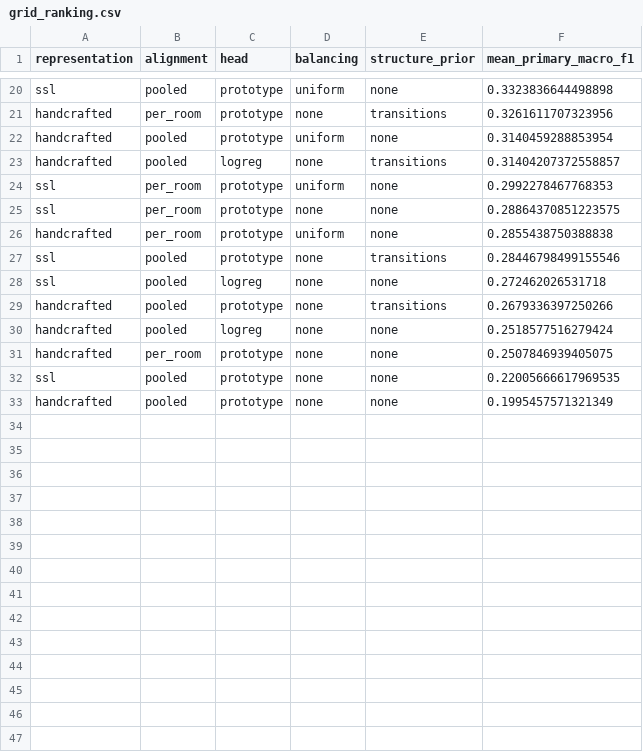
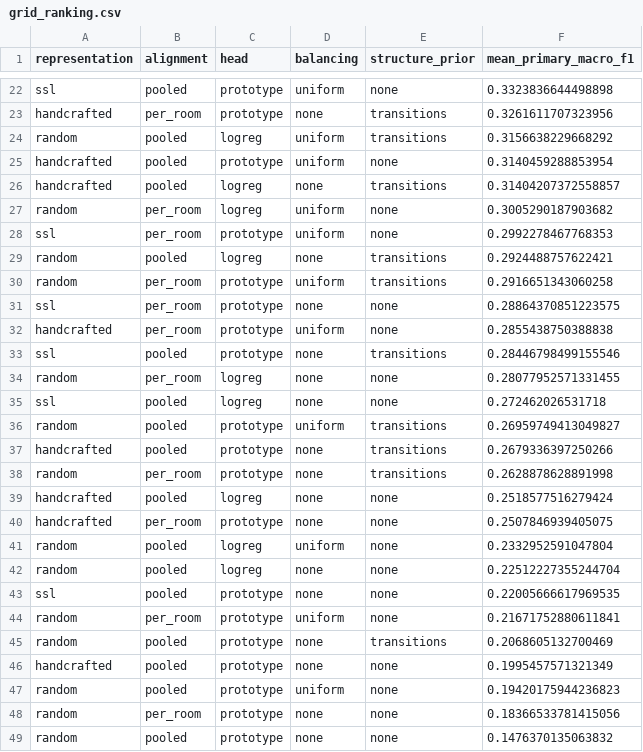
Before and after one commit to Krisna-Sah-Teli/cross-room-few-shot-adaptation, a CSV file: App/results/task3/grid_ranking.csv, drawn as a sheet; only a part is shown, gaps mark what is left out; the diff covers the shown part only; the diff names each change by its address in the sheet, - before the commit and + after, or states it on an @@ line.

Commit message:
Measure the SSL contribution in Task 3

```diff
--- a/App/results/task3/grid_ranking.csv
+++ b/App/results/task3/grid_ranking.csv
+row 24: random | pooled | logreg | uniform | transitions | 0.3156638229668292
+row 27: random | per_room | logreg | uniform | none | 0.3005290187903682
+row 29: random | pooled | logreg | none | transitions | 0.2924488757622421
+row 30: random | per_room | prototype | uniform | transitions | 0.2916651343060258
+row 34: random | per_room | logreg | none | none | 0.28077952571331455
+row 36: random | pooled | prototype | uniform | transitions | 0.26959749413049827
+row 38: random | per_room | prototype | none | transitions | 0.2628878628891998
+row 41: random | pooled | logreg | uniform | none | 0.2332952591047804
+row 42: random | pooled | logreg | none | none | 0.22512227355244704
+row 44: random | per_room | prototype | uniform | none | 0.21671752880611841
+row 45: random | pooled | prototype | none | transitions | 0.2068605132700469
+row 47: random | pooled | prototype | uniform | none | 0.19420175944236823
+row 48: random | per_room | prototype | none | none | 0.18366533781415056
+row 49: random | pooled | prototype | none | none | 0.1476370135063832
```
Also changed, not shown: 2 added rows elsewhere in this file, 6 other files.
